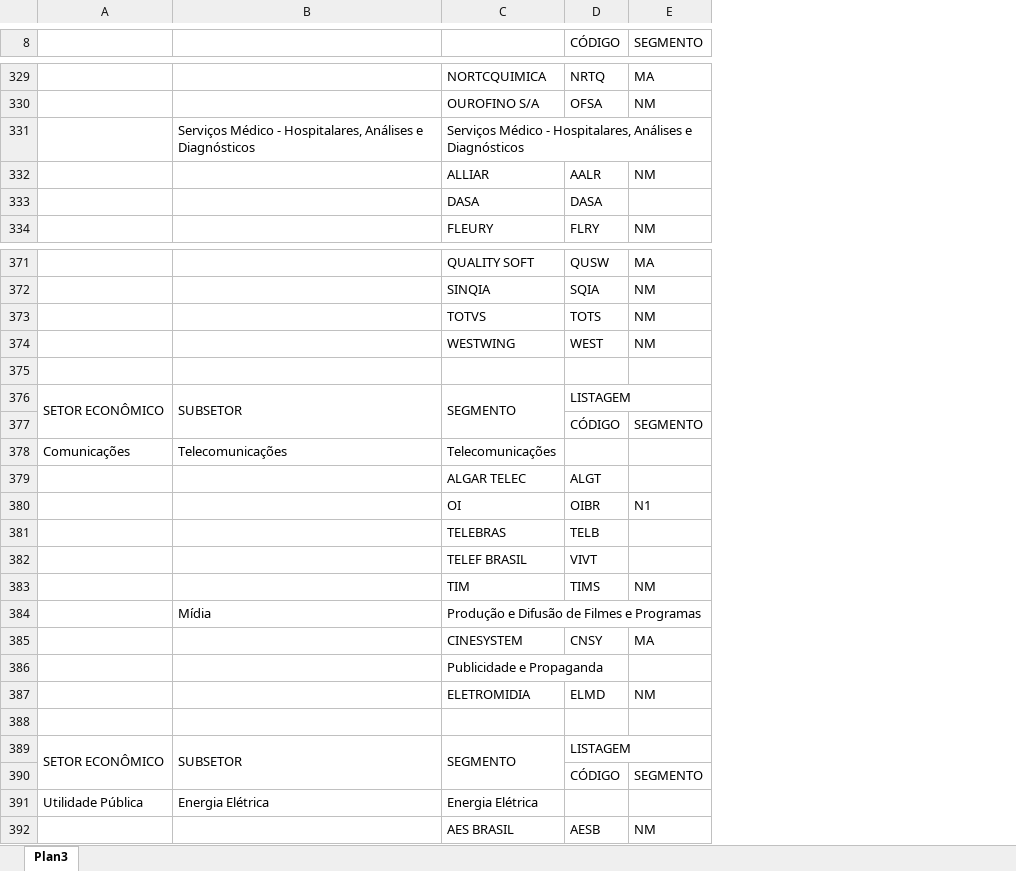
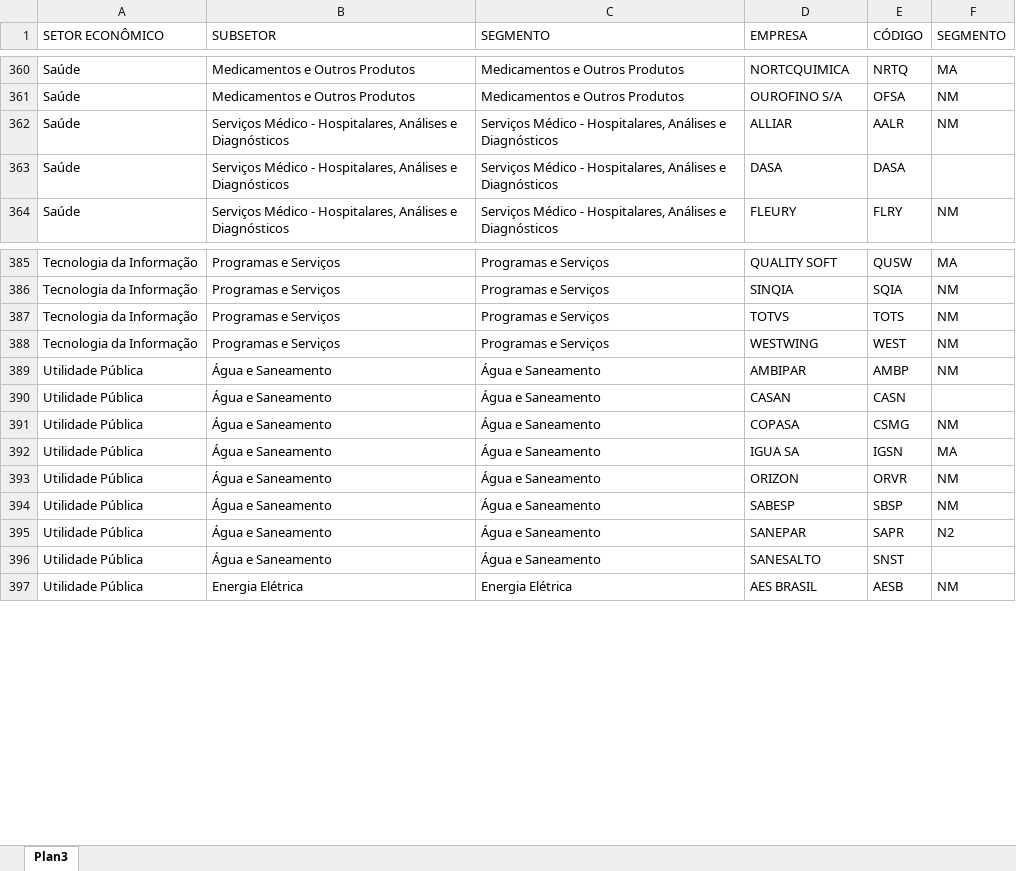
Before and after one commit to rafaelsoaresmelero/MBA_PUC, an Excel workbook: source/data/setorial.xlsx, sheet Plan3, drawn as a sheet; only a part is shown, gaps mark what is left out; values as stored, in another font and other column widths than the file's, no cell formats; removed rows and columns are numbered as before the commit, all else as after; the diff covers the shown part only; the diff names each change by its address in the sheet, - before the commit and + after, or states it on an @@ line.

```diff
--- a/source/data/setorial.xlsx (sheet Plan3)
+++ b/source/data/setorial.xlsx (sheet Plan3)
-column A, empty
-column B, empty
+column A (SETOR ECONÔMICO), rows 360-364: all Saúde; rows 385-390: Tecnologia da Informação | Tecnologia da Informação | Tecnologia da Informação | Tecnologia da Informação | Utilidade Pública | Utilidade Pública; row 397: Utilidade Pública
+column B (SUBSETOR), rows 360-364: Medicamentos e Outros Produtos | Medicamentos e Outros Produtos | Serviços Médico - Hospitalares, Análises e Diagnósticos | Serviços Médico - Hospitalares, Análises e Diagnósticos | Serviços Médico - Hospitalares, Análises e Diagnósticos; rows 385-390: Programas e Serviços | Programas e Serviços | Programas e Serviços | Programas e Serviços | Água e Saneamento | Água e Saneamento; row 397: Energia Elétrica
+column C (SEGMENTO), rows 360-364: Medicamentos e Outros Produtos | Medicamentos e Outros Produtos | Serviços Médico - Hospitalares, Análises e Diagnósticos | Serviços Médico - Hospitalares, Análises e Diagnósticos | Serviços Médico - Hospitalares, Análises e Diagnósticos; rows 385-390: Programas e Serviços | Programas e Serviços | Programas e Serviços | Programas e Serviços | Água e Saneamento | Água e Saneamento; row 397: Energia Elétrica
-D1: (empty)
+D1: EMPRESA
-row 331:  | Serviços Médico - Hospitalares, Análises e Diagnósticos | Serviços Médico - Hospitalares, Análises e Diagnósticos
-row 389: (empty)
+row 389: Utilidade Pública | Água e Saneamento | Água e Saneamento | AMBIPAR | AMBP | NM
-row 376: SETOR ECONÔMICO | SUBSETOR | SEGMENTO | LISTAGEM
-row 377:  |  |  | CÓDIGO | SEGMENTO
-row 378: Comunicações | Telecomunicações | Telecomunicações
@@ row 379 moved to row 78: Comunicações @@
@@ row 380 moved to row 79: Comunicações @@
@@ row 381 moved to row 80: Comunicações @@
@@ row 382 moved to row 81: Comunicações @@
@@ row 383 moved to row 82: Comunicações @@
-row 384:  | Mídia | Produção e Difusão de Filmes e Programas
@@ row 385 moved to row 76: Comunicações @@
-row 386:  |  | Publicidade e Propaganda
@@ row 387 moved to row 77: Comunicações @@
-row 390: (empty)
+row 390: Utilidade Pública | Água e Saneamento | Água e Saneamento | CASAN | CASN
-row 389: SETOR ECONÔMICO | SUBSETOR | SEGMENTO | LISTAGEM
-row 390:  |  |  | CÓDIGO | SEGMENTO
-row 391: Utilidade Pública | Energia Elétrica | Energia Elétrica
@@ row 453 moved to row 391: Utilidade Pública @@
@@ row 454 moved to row 392: Utilidade Pública @@
@@ row 455 moved to row 393: Utilidade Pública @@
@@ row 456 moved to row 394: Utilidade Pública @@
@@ row 457 moved to row 395: Utilidade Pública @@
@@ row 458 moved to row 396: Utilidade Pública @@
```
Also changed, not shown: other rows of this sheet, cell formats, 14 other files.
